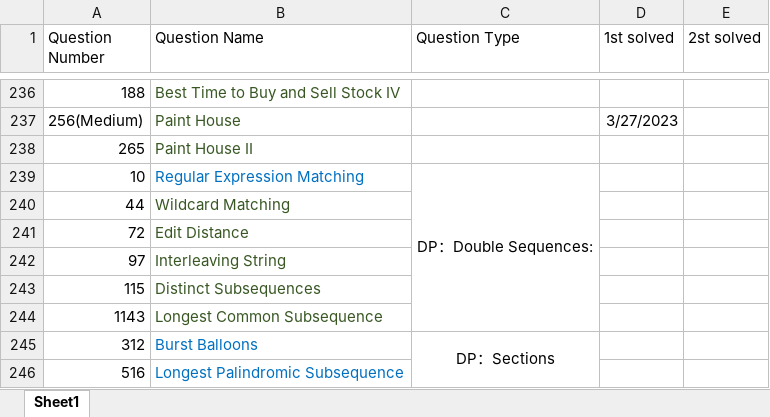
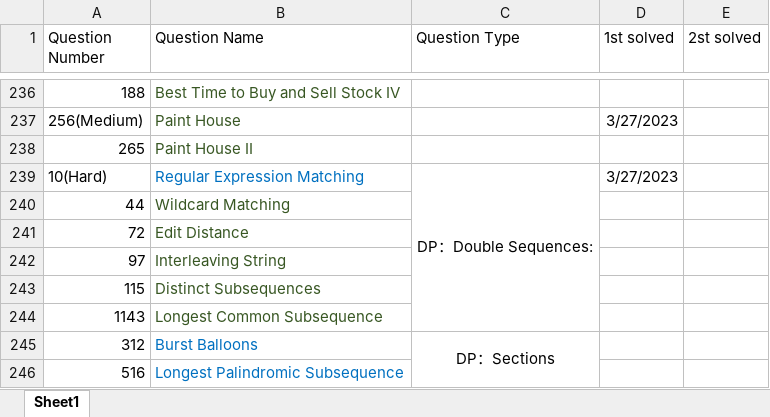
Before and after one commit to calebhuangsea/Leetcode, an Excel workbook: Leetcode Process.xlsx, sheet Sheet1, drawn as a sheet; only a part is shown, gaps mark what is left out; values as stored, in another font and other column widths than the file's, no borders; the diff names each change by its address in the sheet, - before the commit and + after, or states it on an @@ line.

```diff
--- a/Leetcode Process.xlsx (sheet Sheet1)
+++ b/Leetcode Process.xlsx (sheet Sheet1)
-A239 (Question Number): 10
+A239 (Question Number): 10(Hard)
-D239 (1st solved): (empty)
+D239 (1st solved): 3/27/2023
```
Also changed, not shown: 3 other files.
